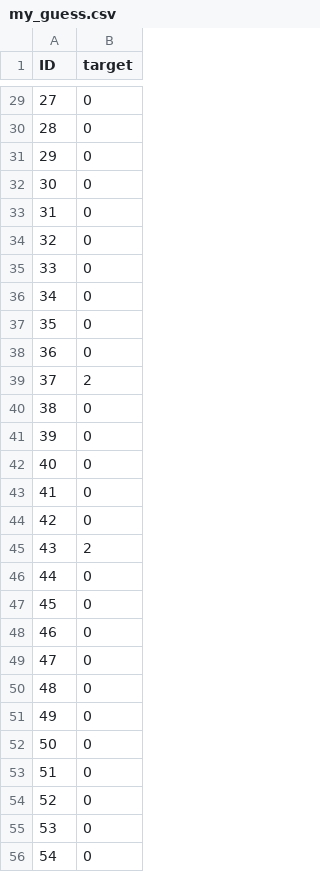
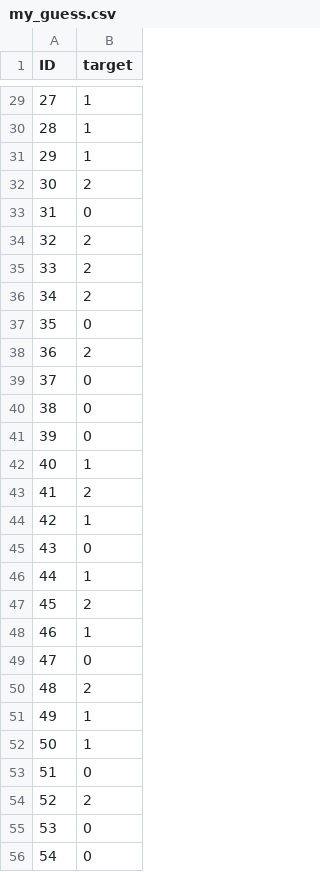
Before and after one commit to vaclav-kubes/MLF_project, a CSV file: THE_CODE/my_guess.csv, drawn as a sheet; only a part is shown, gaps mark what is left out; the diff covers the shown part only.

```diff
--- a/THE_CODE/my_guess.csv
+++ b/THE_CODE/my_guess.csv
@@ -29,27 +29,27 @@ ID,target
-27,0
-28,0
-29,0
-30,0
+27,1
+28,1
+29,1
+30,2
 31,0
-32,0
-33,0
-34,0
+32,2
+33,2
+34,2
 35,0
-36,0
-37,2
+36,2
+37,0
 38,0
 39,0
-40,0
-41,0
-42,0
-43,2
-44,0
-45,0
-46,0
+40,1
+41,2
+42,1
+43,0
+44,1
+45,2
+46,1
 47,0
-48,0
-49,0
-50,0
+48,2
+49,1
+50,1
 51,0
-52,0
+52,2
 53,0
```
Also changed, not shown: 62 edited cells elsewhere in this file, 5 other files.
